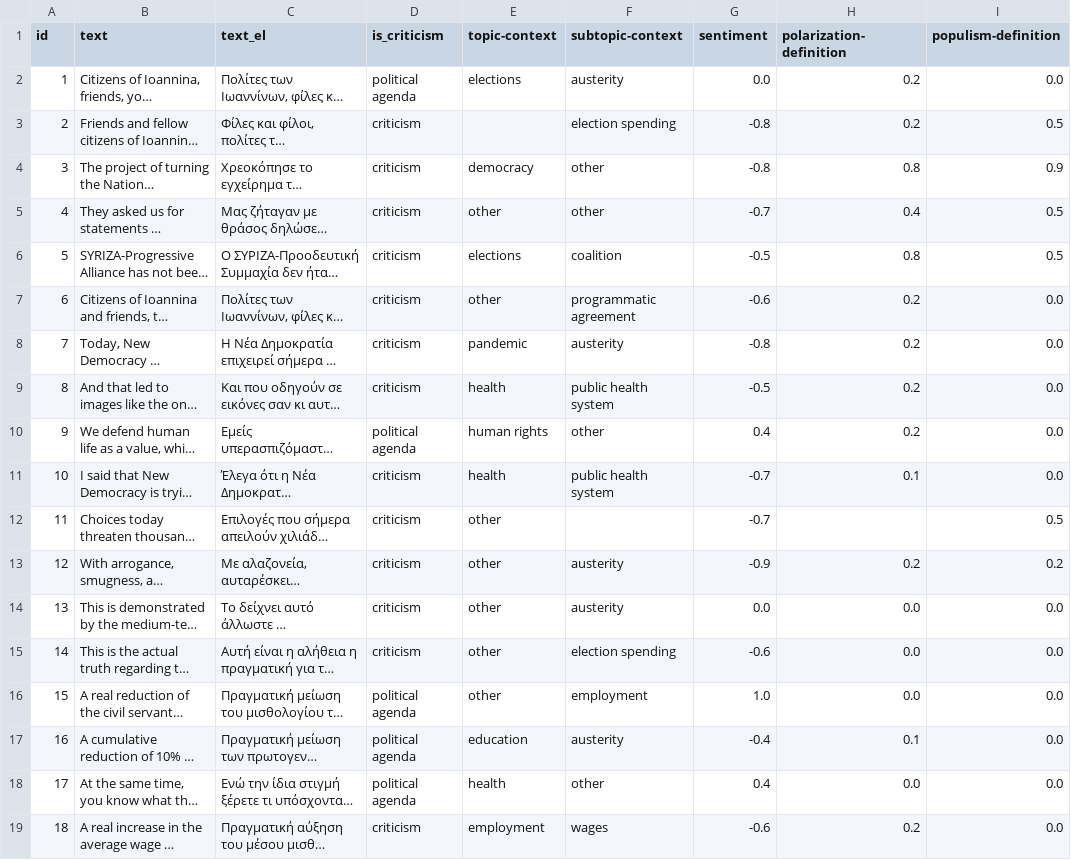
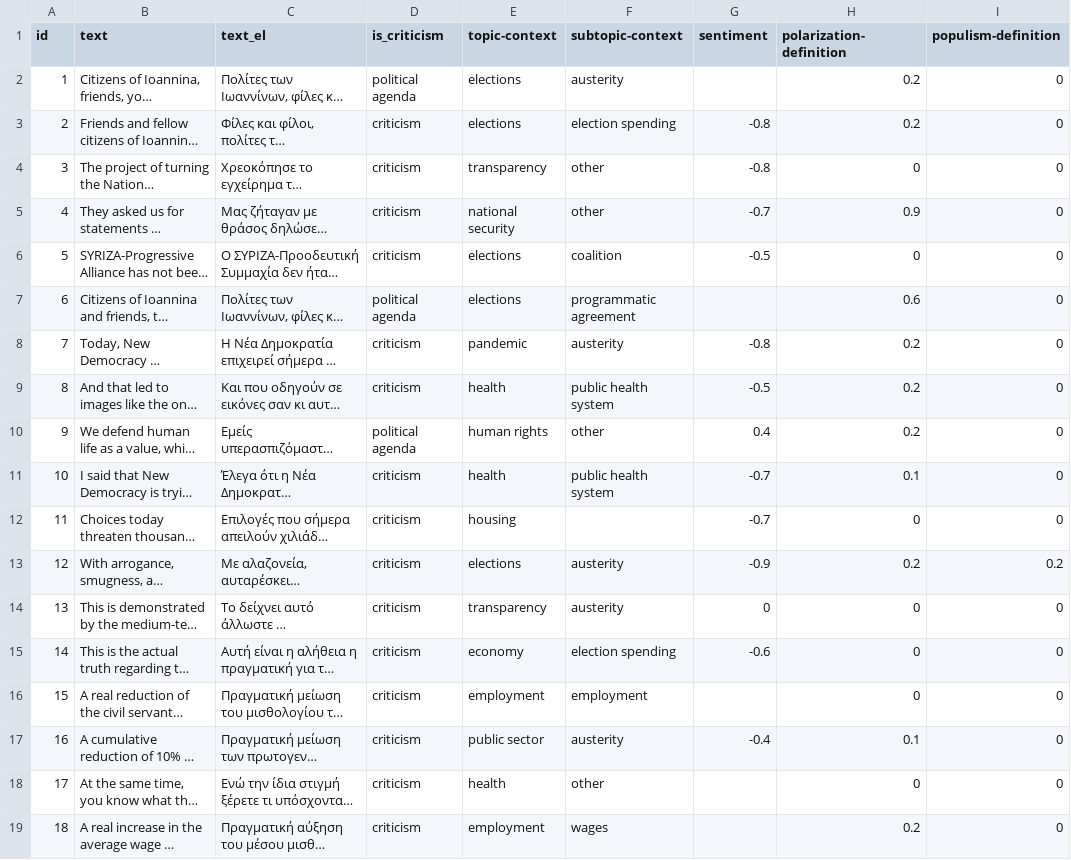
Before and after one commit to Datalab-AUTH/imedd-political-speech-data-test, a CSV file: pre-elections-2/Tsipras/Tsipras_2023_06_19_Ioannina/analysis/final/analysis_results_formatted.csv, drawn as a sheet; only a part is shown; long unchanged cells end in …; the diff covers the shown part only; the diff names each change by its address in the sheet, - before the commit and + after, or states it on an @@ line.

Commit message:
Updating results with fixed for speech Tsipras_2023_06_19_Ioannina

```diff
--- a/pre-elections-2/Tsipras/Tsipras_2023_06_19_Ioannina/analysis/final/analysis_results_formatted.csv
+++ b/pre-elections-2/Tsipras/Tsipras_2023_06_19_Ioannina/analysis/final/analysis_results_formatted.csv
-G2 (sentiment): 0.0
+G2 (sentiment): (empty)
-I2 (populism-definition): 0.0
+I2 (populism-definition): 0
-E3 (topic-context): (empty)
+E3 (topic-context): elections
-I3 (populism-definition): 0.5
+I3 (populism-definition): 0
-E4 (topic-context): democracy
+E4 (topic-context): transparency
-H4 (polarization-definition): 0.8
+H4 (polarization-definition): 0
-I4 (populism-definition): 0.9
+I4 (populism-definition): 0
-E5 (topic-context): other
+E5 (topic-context): national security
-H5 (polarization-definition): 0.4
+H5 (polarization-definition): 0.9
-I5:I6 (populism-definition): 0.5
+I5:I6 (populism-definition): 0
-H6 (polarization-definition): 0.8
+H6 (polarization-definition): 0
-D7 (is_criticism): criticism
+D7 (is_criticism): political agenda
-E7 (topic-context): other
+E7 (topic-context): elections
-G7 (sentiment): -0.6
+G7 (sentiment): (empty)
-H7 (polarization-definition): 0.2
+H7 (polarization-definition): 0.6
-I7:I11 (populism-definition): 0.0
+I7:I11 (populism-definition): 0
-E12 (topic-context): other
+E12 (topic-context): housing
-H12 (polarization-definition): (empty)
+H12 (polarization-definition): 0
-I12 (populism-definition): 0.5
+I12 (populism-definition): 0
-E13 (topic-context): other
+E13 (topic-context): elections
-E14 (topic-context): other
+E14 (topic-context): transparency
-G14 (sentiment): 0.0
+G14 (sentiment): 0
-H14:H16 (polarization-definition): 0.0
+H14:H16 (polarization-definition): 0
-I14:I19 (populism-definition): 0.0
+I14:I19 (populism-definition): 0
-E15 (topic-context): other
+E15 (topic-context): economy
-D16:D18 (is_criticism): political agenda
+D16:D18 (is_criticism): criticism
-E16 (topic-context): other
+E16 (topic-context): employment
-G16 (sentiment): 1.0
+G16 (sentiment): (empty)
-E17 (topic-context): education
+E17 (topic-context): public sector
-G18 (sentiment): 0.4
+G18 (sentiment): (empty)
-H18 (polarization-definition): 0.0
+H18 (polarization-definition): 0
-G19 (sentiment): -0.6
+G19 (sentiment): (empty)
```
Also changed, not shown: 85 edited cells elsewhere in this file, 26 other files.
